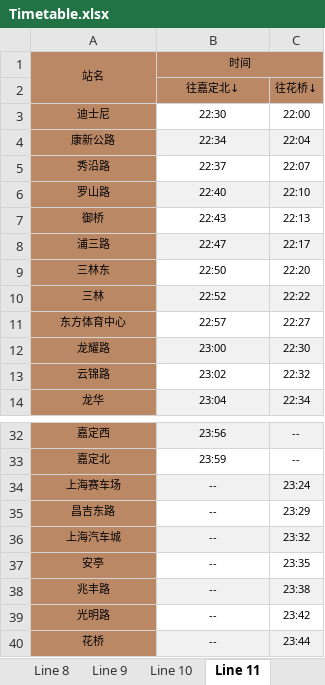
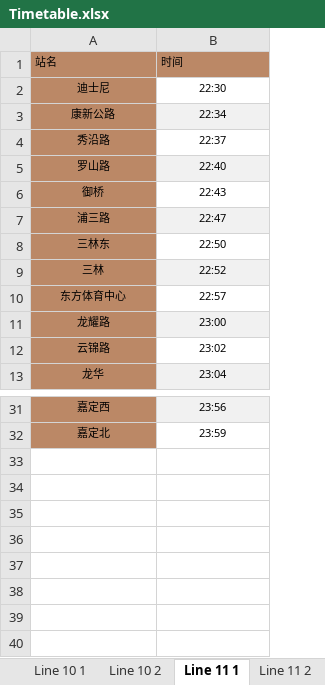
Before and after one commit to YC-Yuan/DSA_Project, an Excel workbook: Project2/info/Timetable.xlsx, sheet Line 11 1, drawn as a sheet; only a part is shown, gaps mark what is left out; values as stored, in another font and other column widths than the file's, no borders; removed rows and columns are numbered as before the commit, all else as after; the diff names each change by its address in the sheet, - before the commit and + after, or states it on an @@ line.

```diff
--- a/Project2/info/Timetable.xlsx (sheet Line 11 1)
+++ b/Project2/info/Timetable.xlsx (sheet Line 11 1)
-sheet tab: Line 10
+sheet tab: Line 10 2
-sheet tab: Line 11
+sheet tab: Line 11 1
+sheet tab: Line 10 1
+sheet tab: Line 11 2
-column C, rows 3-14: 22:00 | 22:04 | 22:07 | 22:10 | 22:13 | 22:17 | 22:20 | 22:22 | 22:27 | 22:30 | 22:32 | 22:34; rows 32-33: -- | --
-A1:B1 alignment: center
+A1:B1 alignment: left
-A1:A2 merged
-B1:C1 merged
-row 2:  | 往嘉定北↓ | 往花桥↓
-row 34: 上海赛车场 | -- | 23:24
-row 35: 昌吉东路 | -- | 23:29
-row 36: 上海汽车城 | -- | 23:32
-row 37: 安亭 | -- | 23:35
-row 38: 兆丰路 | -- | 23:38
-row 39: 光明路 | -- | 23:42
-row 40: 花桥 | -- | 23:44
```
Also changed, not shown: sheet Line 10 2, sheet Line 9, other sheet tabs, 5 other files.
